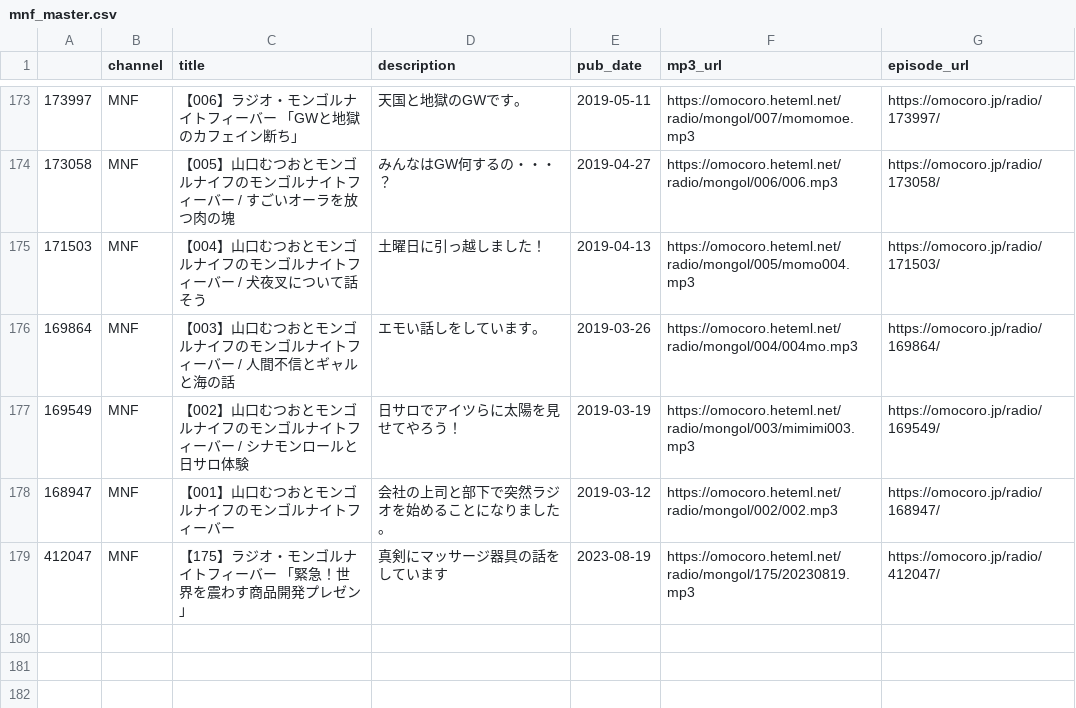
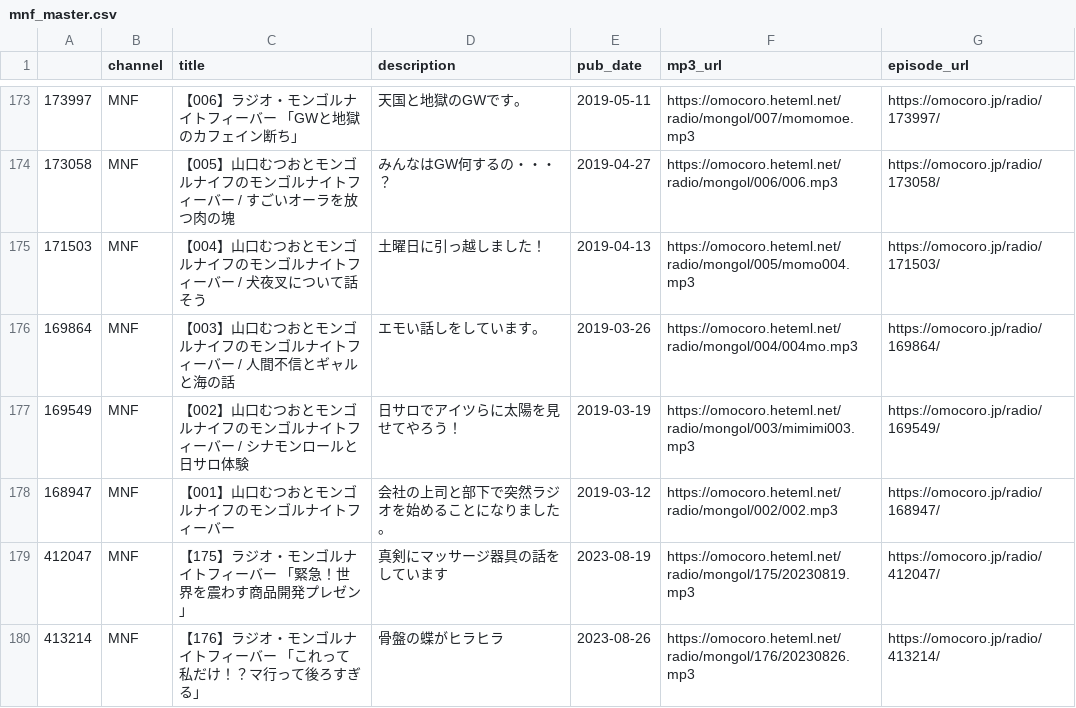
Before and after one commit to tosh1mu/omcr_radio, a CSV file: csv/mnf_master.csv, drawn as a sheet; only a part is shown, gaps mark what is left out; the diff names each change by its address in the sheet, - before the commit and + after, or states it on an @@ line.

```diff
--- a/csv/mnf_master.csv
+++ b/csv/mnf_master.csv
+row 180: 413214 | MNF | 【176】ラジオ・モンゴルナイトフィーバー 「これって私だけ！？マ行って後ろすぎる」 | 骨盤の蝶がヒラヒラ | 2023-08-26 | https://omocoro.heteml.net/radio/mongol/176/20230826.mp3 | https://omocoro.jp/radio/413214/
```
Also changed, not shown: csv/now_master.csv, 2 other files.
